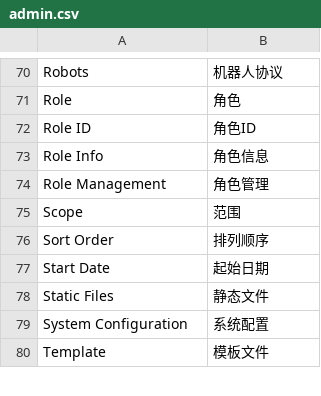
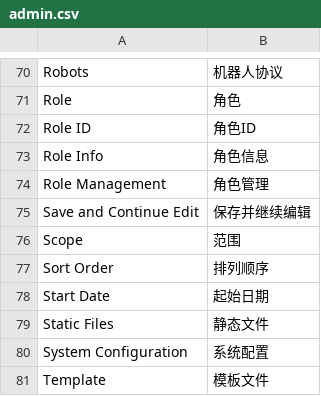
Before and after one commit to peachyang/py_website, a CSV file: app/i18n/zh-CN/admin.csv, drawn as a sheet; only a part is shown, gaps mark what is left out; the diff names each change by its address in the sheet, - before the commit and + after, or states it on an @@ line.

```diff
--- a/app/i18n/zh-CN/admin.csv
+++ b/app/i18n/zh-CN/admin.csv
+row 75: Save and Continue Edit | 保存并继续编辑
```
Also changed, not shown: app/i18n/zh-CN/catalog.csv, 15 other files.
